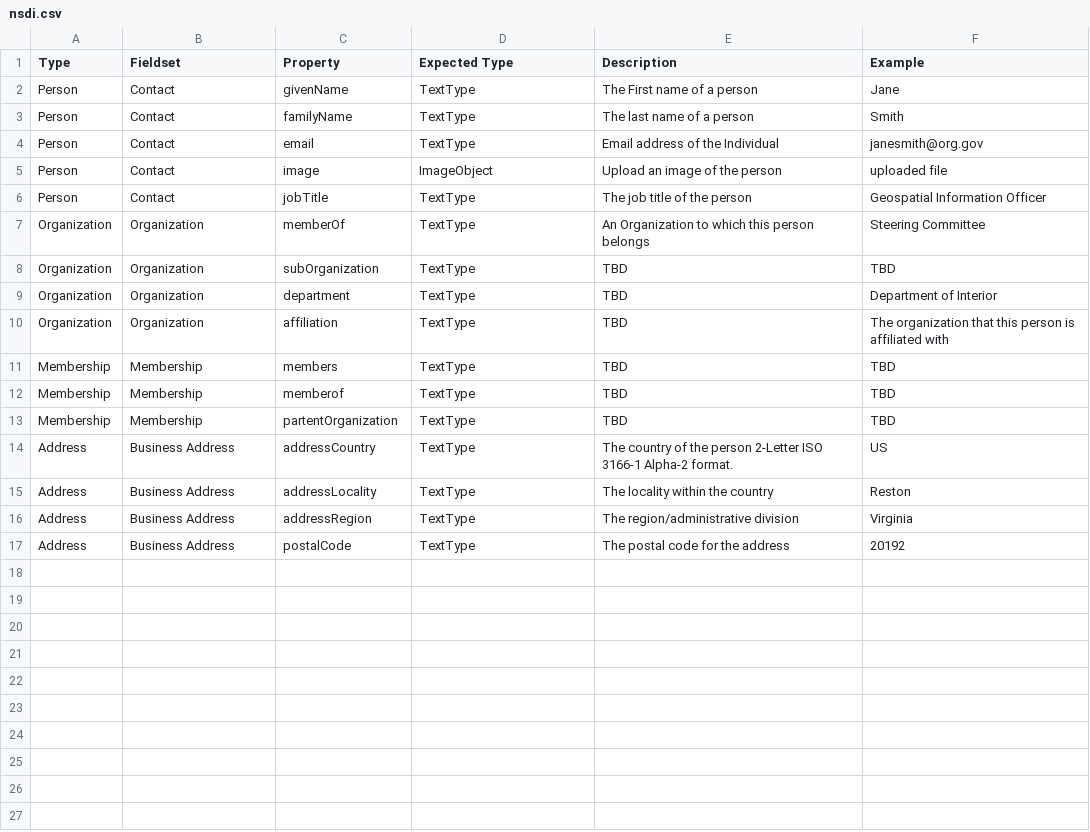
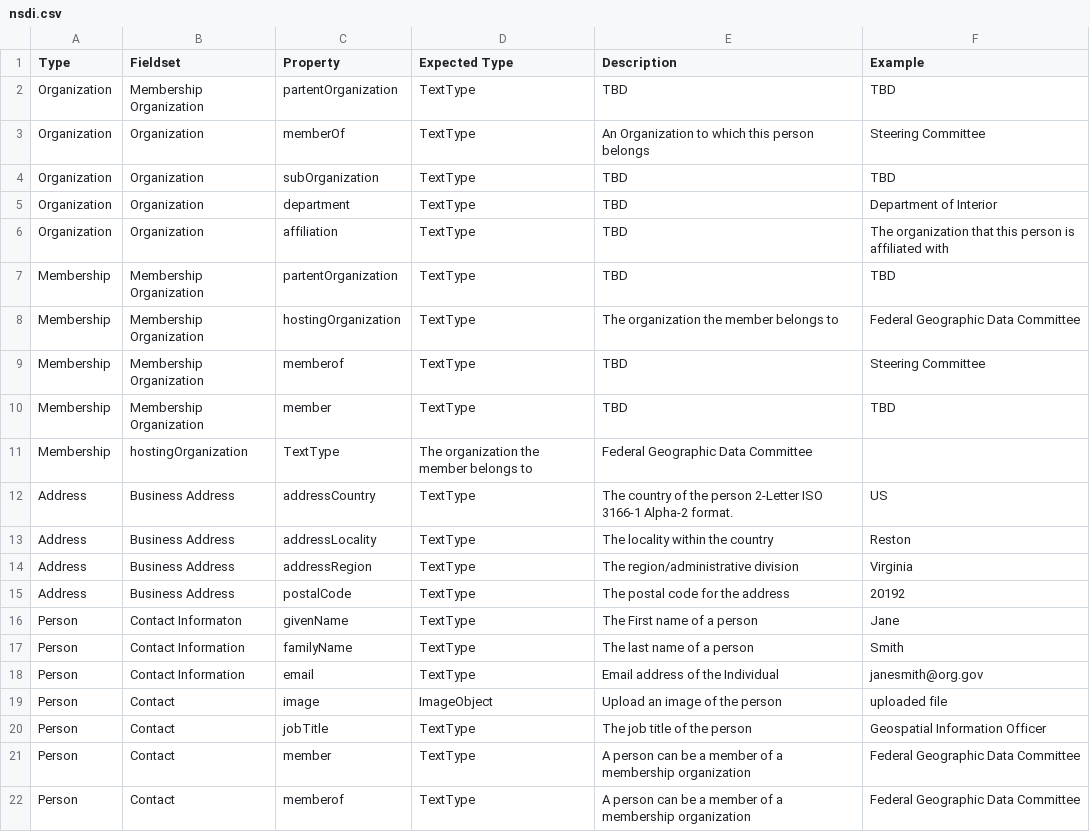
Before and after one commit to fgdcgov/NSDI, a CSV file: Schema/nsdi.csv, drawn as a sheet.

Commit message:
Update nsdi.csv

```diff
--- a/Schema/nsdi.csv
+++ b/Schema/nsdi.csv
@@ -1,7 +1,3 @@
 Type,Fieldset,Property,Expected Type,Description,Example
-Person,Contact,givenName,TextType,The First name of a person,Jane
-Person,Contact,familyName,TextType,The last name of a person,Smith
-Person,Contact,email,TextType,Email address of the Individual,janesmith@org.gov
-Person,Contact,image,ImageObject,Upload an image of the person, uploaded file
-Person,Contact,jobTitle,TextType,The job title of the person,Geospatial Information Officer
+Organization,Membership Organization,partentOrganization,TextType,"TBD",TBD
 Organization,Organization,memberOf,TextType,An Organization to which this person belongs, Steering Committee
@@ -10,5 +6,7 @@ Organization,Organization,department, TextType, "TBD",Department of Interior
 Organization,Organization, affiliation, TextType, "TBD",The organization that this person is affiliated with
-Membership,Membership,members,TextType,"TBD","TBD"
-Membership,Membership,memberof,TextType,"TBD","TBD"
-Membership,Membership,partentOrganization,TextType,"TBD",TBD
+Membership,Membership Organization,partentOrganization,TextType,"TBD",TBD
+Membership,Membership Organization,hostingOrganization,TextType,"The organization the member belongs to",Federal Geographic Data Committee
+Membership,Membership Organization,memberof,TextType,"TBD","Steering Committee"
+Membership,Membership Organization,member,TextType,"TBD","TBD"
+Membership,hostingOrganization,TextType,"The organization the member belongs to",Federal Geographic Data Committee
 Address,Business Address,addressCountry,TextType,The country of the person  2-Letter ISO 3166-1 Alpha-2 format., US
@@ -17 +15,8 @@ Address,Business Address,addressRegion,TextType,The region/administrative divisi
 Address,Business Address,postalCode,TextType,The postal code for the address, 20192
+Person,Contact Informaton,givenName,TextType,The First name of a person,Jane
+Person,Contact Information,familyName,TextType,The last name of a person,Smith
+Person,Contact Information,email,TextType,Email address of the Individual,janesmith@org.gov
+Person,Contact,image,ImageObject,Upload an image of the person, uploaded file
+Person,Contact,jobTitle,TextType,The job title of the person,Geospatial Information Officer
+Person,Contact,member,TextType,A person can be a member of a membership organization, Federal Geographic Data Committee
+Person,Contact,memberof,TextType,A person can be a member of a membership organization, Federal Geographic Data Committee
```
